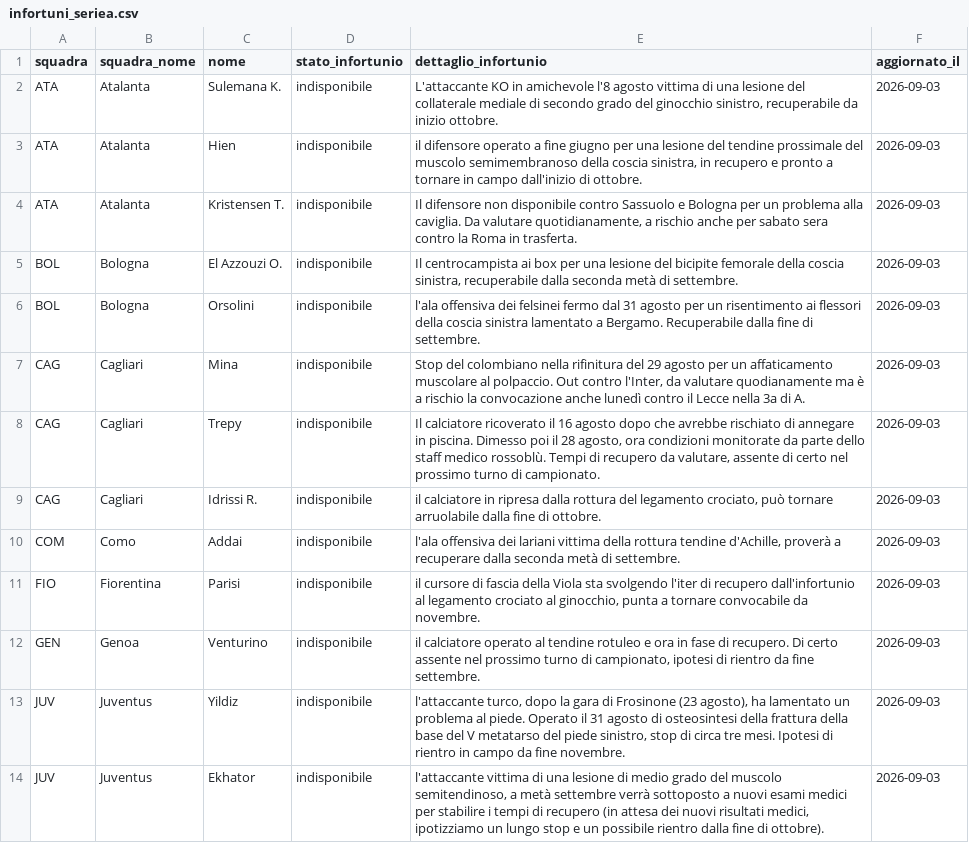
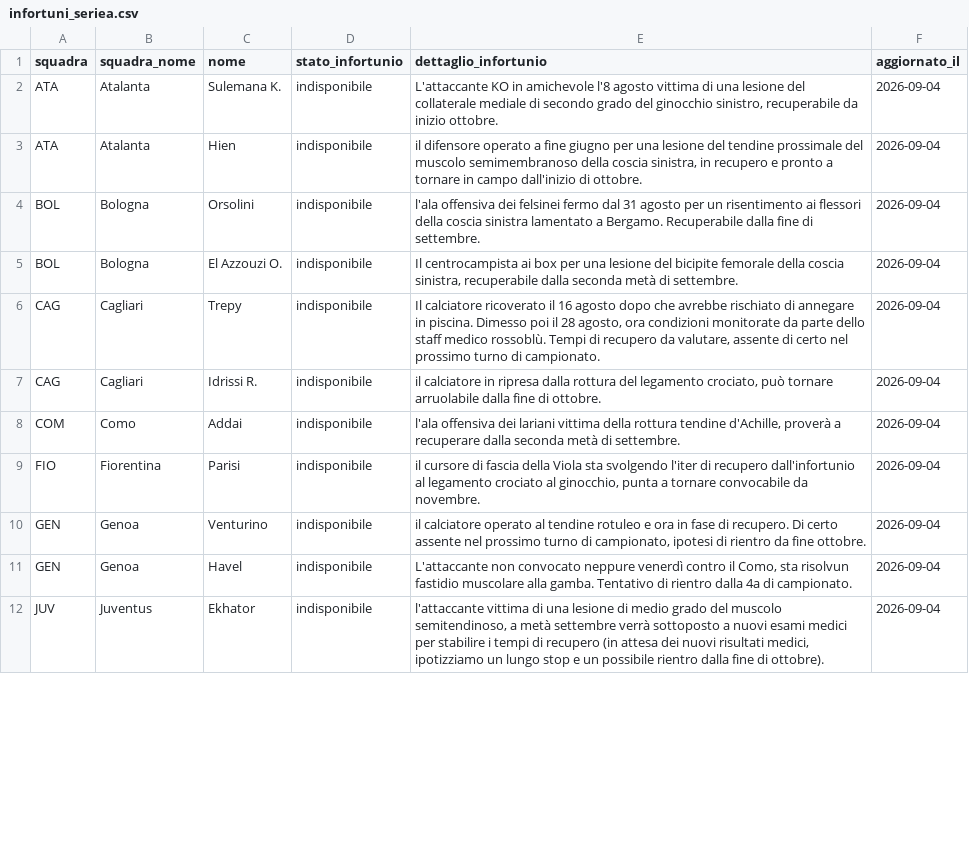
Before and after one commit to andreaorlandi29-sudo/Fantacalcio-Assistant, a CSV file: data/infortuni_seriea.csv, drawn as a sheet; only a part is shown; the diff covers the shown part only.

```diff
--- a/data/infortuni_seriea.csv
+++ b/data/infortuni_seriea.csv
@@ -1,14 +1,12 @@
 squadra,squadra_nome,nome,stato_infortunio,dettaglio_infortunio,aggiornato_il
-ATA,Atalanta,Sulemana K.,indisponibile,"L'attaccante KO in amichevole l'8 agosto vittima di una lesione del collaterale mediale di secondo grado del ginocchio sinistro, recuperabile da inizio ottobre.",2026-09-03
-ATA,Atalanta,Hien,indisponibile,"il difensore operato a fine giugno per una lesione del tendine prossimale del muscolo semimembranoso della coscia sinistra, in recupero e pronto a tornare in campo dall'inizio di ottobre.",2026-09-03
-ATA,Atalanta,Kristensen T.,indisponibile,"Il difensore non disponibile contro Sassuolo e Bologna per un problema alla caviglia. Da valutare quotidianamente, a rischio anche per sabato sera contro la Roma in trasferta.",2026-09-03
-BOL,Bologna,El Azzouzi O.,indisponibile,"Il centrocampista ai box per una lesione del bicipite femorale della coscia sinistra, recuperabile dalla seconda metà di settembre.",2026-09-03
-BOL,Bologna,Orsolini,indisponibile,l'ala offensiva dei felsinei fermo dal 31 agosto per un risentimento ai flessori della coscia sinistra lamentato a Bergamo. Recuperabile dalla fine di settembre.,2026-09-03
-CAG,Cagliari,Mina,indisponibile,"Stop del colombiano nella rifinitura del 29 agosto per un affaticamento muscolare al polpaccio. Out contro l'Inter, da valutare quodianamente ma è a rischio la convocazione anche lunedì contro il Lecce nella 3a di A.",2026-09-03
-CAG,Cagliari,Trepy,indisponibile,"Il calciatore ricoverato il 16 agosto dopo che avrebbe rischiato di annegare in piscina. Dimesso poi il 28 agosto, ora condizioni monitorate da parte dello staff medico rossoblù. Tempi di recupero da valutare, assente di certo nel prossimo turno di campionato.",2026-09-03
-CAG,Cagliari,Idrissi R.,indisponibile,"il calciatore in ripresa dalla rottura del legamento crociato, può tornare arruolabile dalla fine di ottobre.",2026-09-03
-COM,Como,Addai,indisponibile,"l'ala offensiva dei lariani vittima della rottura tendine d'Achille, proverà a recuperare dalla seconda metà di settembre.",2026-09-03
-FIO,Fiorentina,Parisi,indisponibile,"il cursore di fascia della Viola sta svolgendo l'iter di recupero dall'infortunio al legamento crociato al ginocchio, punta a tornare convocabile da novembre.",2026-09-03
-GEN,Genoa,Venturino,indisponibile,"il calciatore operato al tendine rotuleo e ora in fase di recupero. Di certo assente nel prossimo turno di campionato, ipotesi di rientro da fine settembre.",2026-09-03
-JUV,Juventus,Yildiz,indisponibile,"l'attaccante turco, dopo la gara di Frosinone (23 agosto), ha lamentato un problema al piede. Operato il 31 agosto di osteosintesi della frattura della base del V metatarso del piede sinistro, stop di circa tre mesi. Ipotesi di rientro in campo da fine novembre.",2026-09-03
-JUV,Juventus,Ekhator,indisponibile,"l'attaccante vittima di una lesione di medio grado del muscolo semitendinoso, a metà settembre verrà sottoposto a nuovi esami medici per stabilire i tempi di recupero (in attesa dei nuovi risultati medici, ipotizziamo un lungo stop e un possibile rientro dalla fine di ottobre).",2026-09-03
+ATA,Atalanta,Sulemana K.,indisponibile,"L'attaccante KO in amichevole l'8 agosto vittima di una lesione del collaterale mediale di secondo grado del ginocchio sinistro, recuperabile da inizio ottobre.",2026-09-04
+ATA,Atalanta,Hien,indisponibile,"il difensore operato a fine giugno per una lesione del tendine prossimale del muscolo semimembranoso della coscia sinistra, in recupero e pronto a tornare in campo dall'inizio di ottobre.",2026-09-04
+BOL,Bologna,Orsolini,indisponibile,l'ala offensiva dei felsinei fermo dal 31 agosto per un risentimento ai flessori della coscia sinistra lamentato a Bergamo. Recuperabile dalla fine di settembre.,2026-09-04
+BOL,Bologna,El Azzouzi O.,indisponibile,"Il centrocampista ai box per una lesione del bicipite femorale della coscia sinistra, recuperabile dalla seconda metà di settembre.",2026-09-04
+CAG,Cagliari,Trepy,indisponibile,"Il calciatore ricoverato il 16 agosto dopo che avrebbe rischiato di annegare in piscina. Dimesso poi il 28 agosto, ora condizioni monitorate da parte dello staff medico rossoblù. Tempi di recupero da valutare, assente di certo nel prossimo turno di campionato.",2026-09-04
+CAG,Cagliari,Idrissi R.,indisponibile,"il calciatore in ripresa dalla rottura del legamento crociato, può tornare arruolabile dalla fine di ottobre.",2026-09-04
+COM,Como,Addai,indisponibile,"l'ala offensiva dei lariani vittima della rottura tendine d'Achille, proverà a recuperare dalla seconda metà di settembre.",2026-09-04
+FIO,Fiorentina,Parisi,indisponibile,"il cursore di fascia della Viola sta svolgendo l'iter di recupero dall'infortunio al legamento crociato al ginocchio, punta a tornare convocabile da novembre.",2026-09-04
+GEN,Genoa,Venturino,indisponibile,"il calciatore operato al tendine rotuleo e ora in fase di recupero. Di certo assente nel prossimo turno di campionato, ipotesi di rientro da fine ottobre.",2026-09-04
+GEN,Genoa,Havel,indisponibile,"L'attaccante non convocato neppure venerdì contro il Como, sta risolvun fastidio muscolare alla gamba. Tentativo di rientro dalla 4a di campionato.",2026-09-04
+JUV,Juventus,Ekhator,indisponibile,"l'attaccante vittima di una lesione di medio grado del muscolo semitendinoso, a metà settembre verrà sottoposto a nuovi esami medici per stabilire i tempi di recupero (in attesa dei nuovi risultati medici, ipotizziamo un lungo stop e un possibile rientro dalla fine di ottobre).",2026-09-04
```
Also changed, not shown: 1 added row, 2 removed rows and 31 edited cells elsewhere in this file, data/dataset_unificato.csv, data/quotazioni_fantacalcio.csv.
